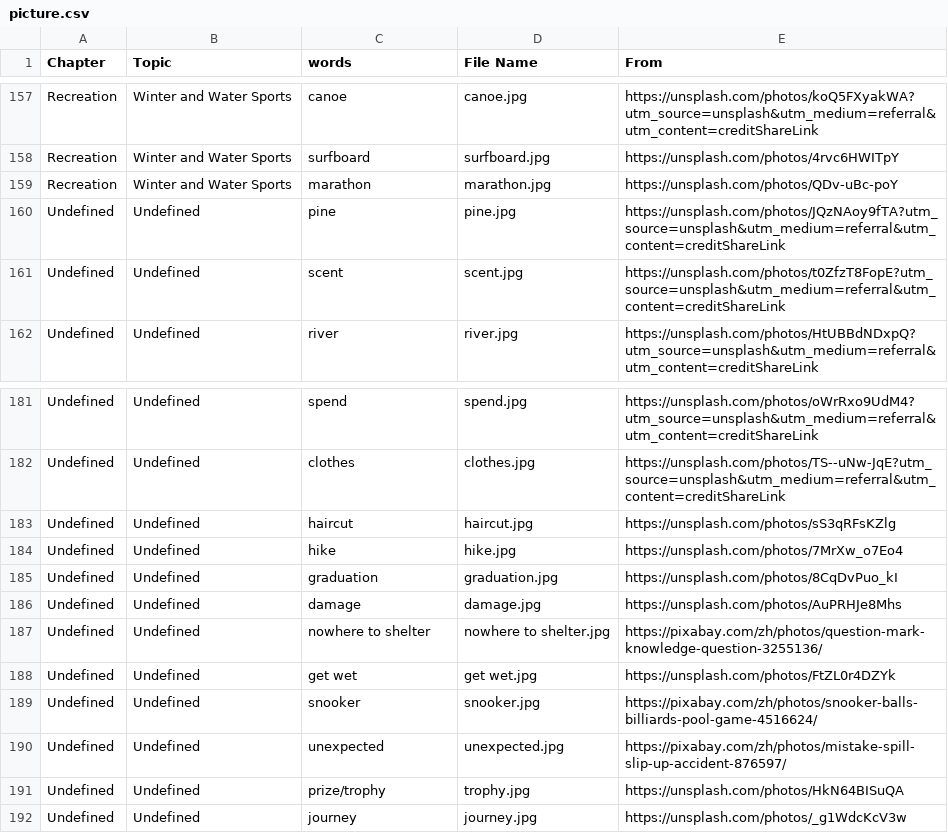
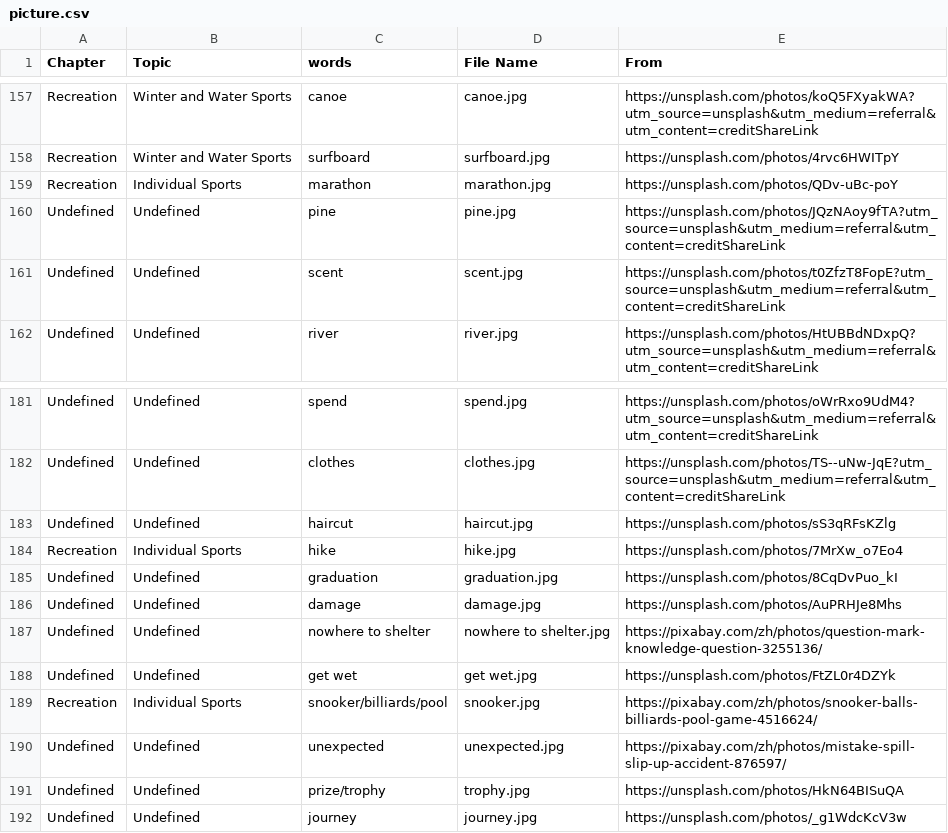
Before and after one commit to HDCodePractice/EnglishHelper, a CSV file: res/picture.csv, drawn as a sheet; only a part is shown, gaps mark what is left out; the diff covers the shown part only.

```diff
--- a/res/picture.csv
+++ b/res/picture.csv
@@ -158,3 +158,3 @@ Recreation,Winter and Water Sports,canoe,canoe.jpg,https://unsplash.com/photos/k
 Recreation,Winter and Water Sports,surfboard,surfboard.jpg,https://unsplash.com/photos/4rvc6HWITpY
-Recreation,Winter and Water Sports,marathon,marathon.jpg,https://unsplash.com/photos/QDv-uBc-poY
+Recreation,Individual Sports,marathon,marathon.jpg,https://unsplash.com/photos/QDv-uBc-poY
 Undefined,Undefined,pine,pine.jpg,https://unsplash.com/photos/JQzNAoy9fTA?utm_source=unsplash&utm_medium=referral&utm_content=creditShareLink
@@ -183,3 +183,3 @@ Undefined,Undefined,clothes,clothes.jpg,https://unsplash.com/photos/TS--uNw-JqE?
 Undefined,Undefined,haircut,haircut.jpg,https://unsplash.com/photos/sS3qRFsKZlg
-Undefined,Undefined,hike,hike.jpg,https://unsplash.com/photos/7MrXw_o7Eo4
+Recreation,Individual Sports,hike,hike.jpg,https://unsplash.com/photos/7MrXw_o7Eo4
 Undefined,Undefined,graduation,graduation.jpg,https://unsplash.com/photos/8CqDvPuo_kI
@@ -188,3 +188,3 @@ Undefined,Undefined,nowhere to shelter,nowhere to shelter.jpg,https://pixabay.co
 Undefined,Undefined,get wet,get wet.jpg,https://unsplash.com/photos/FtZL0r4DZYk
-Undefined,Undefined,snooker,snooker.jpg,https://pixabay.com/zh/photos/snooker-balls-billiards-pool-game-4516624/
+Recreation,Individual Sports,snooker/billiards/pool,snooker.jpg,https://pixabay.com/zh/photos/snooker-balls-billiards-pool-game-4516624/
 Undefined,Undefined,unexpected,unexpected.jpg,https://pixabay.com/zh/photos/mistake-spill-slip-up-accident-876597/
```
Also changed, not shown: 29 added rows elsewhere in this file, 33 other files.
